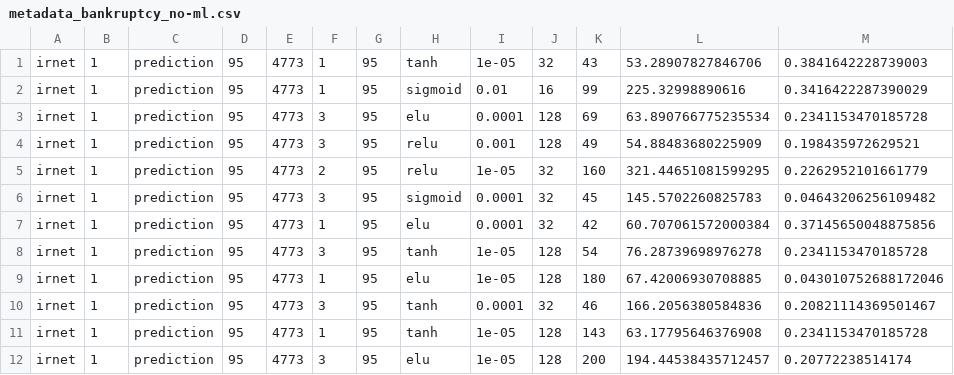
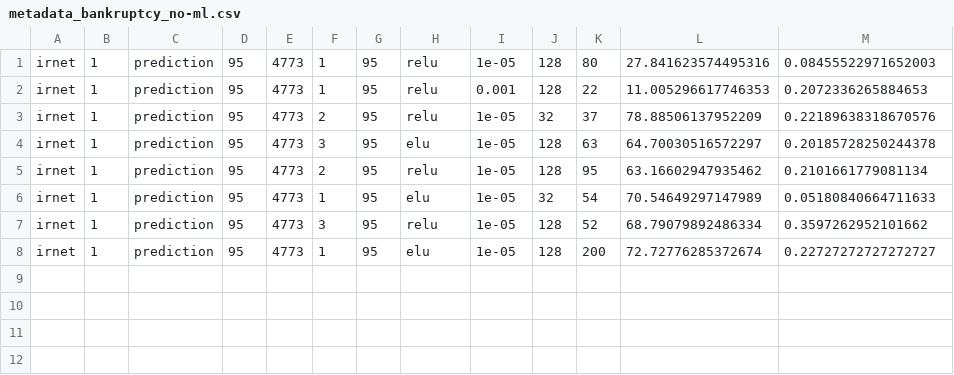
Before and after one commit to DavidTatis/metalearner-hptunning, a CSV file: data/metadata_bankruptcy_no-ml.csv, drawn as a sheet.

```diff
--- a/data/metadata_bankruptcy_no-ml.csv
+++ b/data/metadata_bankruptcy_no-ml.csv
@@ -1,12 +1,8 @@
-irnet,1,prediction,95,4773,1,95,tanh,1e-05,32,43,53.28907827846706,0.3841642228739003
-irnet,1,prediction,95,4773,1,95,sigmoid,0.01,16,99,225.32998890616,0.3416422287390029
-irnet,1,prediction,95,4773,3,95,elu,0.0001,128,69,63.890766775235534,0.2341153470185728
-irnet,1,prediction,95,4773,3,95,relu,0.001,128,49,54.88483680225909,0.198435972629521
-irnet,1,prediction,95,4773,2,95,relu,1e-05,32,160,321.44651081599295,0.2262952101661779
-irnet,1,prediction,95,4773,3,95,sigmoid,0.0001,32,45,145.5702260825783,0.04643206256109482
-irnet,1,prediction,95,4773,1,95,elu,0.0001,32,42,60.707061572000384,0.37145650048875856
-irnet,1,prediction,95,4773,3,95,tanh,1e-05,128,54,76.28739698976278,0.2341153470185728
-irnet,1,prediction,95,4773,1,95,elu,1e-05,128,180,67.42006930708885,0.043010752688172046
-irnet,1,prediction,95,4773,3,95,tanh,0.0001,32,46,166.2056380584836,0.20821114369501467
-irnet,1,prediction,95,4773,1,95,tanh,1e-05,128,143,63.17795646376908,0.2341153470185728
-irnet,1,prediction,95,4773,3,95,elu,1e-05,128,200,194.44538435712457,0.20772238514174
+irnet,1,prediction,95,4773,1,95,relu,1e-05,128,80,27.841623574495316,0.08455522971652003
+irnet,1,prediction,95,4773,1,95,relu,0.001,128,22,11.005296617746353,0.2072336265884653
+irnet,1,prediction,95,4773,2,95,relu,1e-05,32,37,78.88506137952209,0.22189638318670576
+irnet,1,prediction,95,4773,3,95,elu,1e-05,128,63,64.70030516572297,0.20185728250244378
+irnet,1,prediction,95,4773,2,95,relu,1e-05,128,95,63.16602947935462,0.2101661779081134
+irnet,1,prediction,95,4773,1,95,elu,1e-05,32,54,70.54649297147989,0.05180840664711633
+irnet,1,prediction,95,4773,3,95,relu,1e-05,128,52,68.79079892486334,0.3597262952101662
+irnet,1,prediction,95,4773,1,95,elu,1e-05,128,200,72.72776285372674,0.22727272727272727
```
Also changed, not shown: 1 other file.
